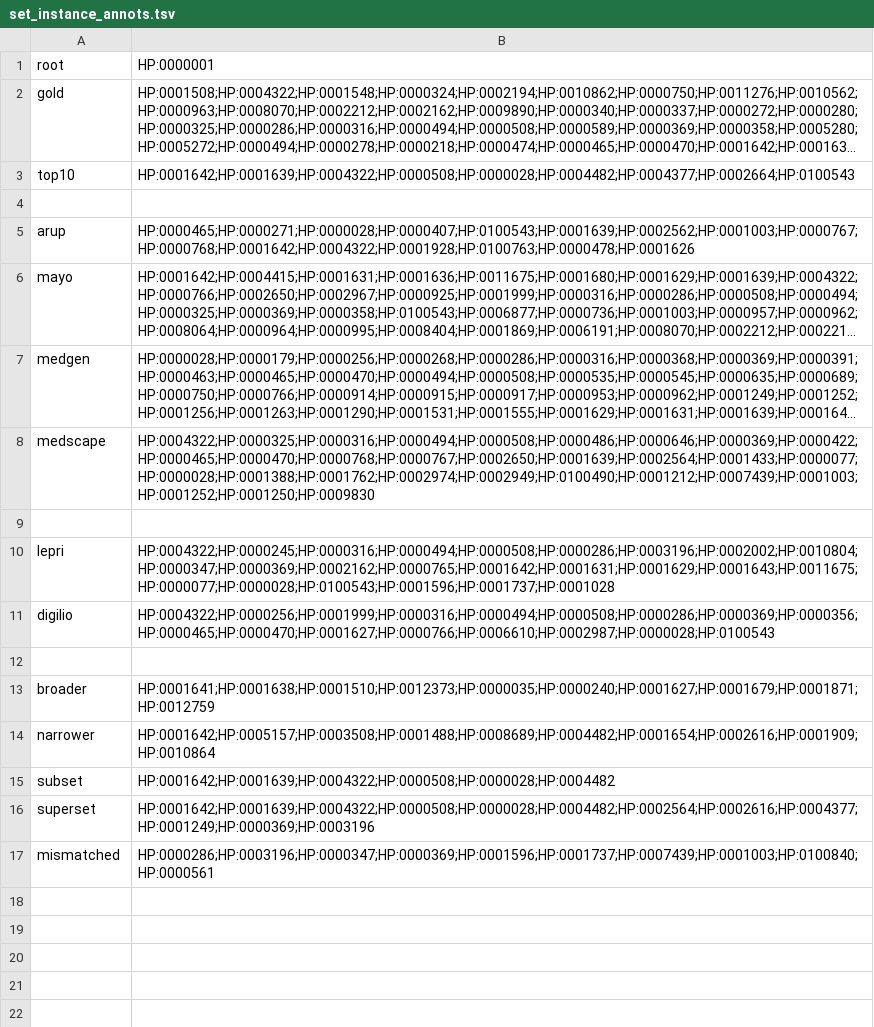
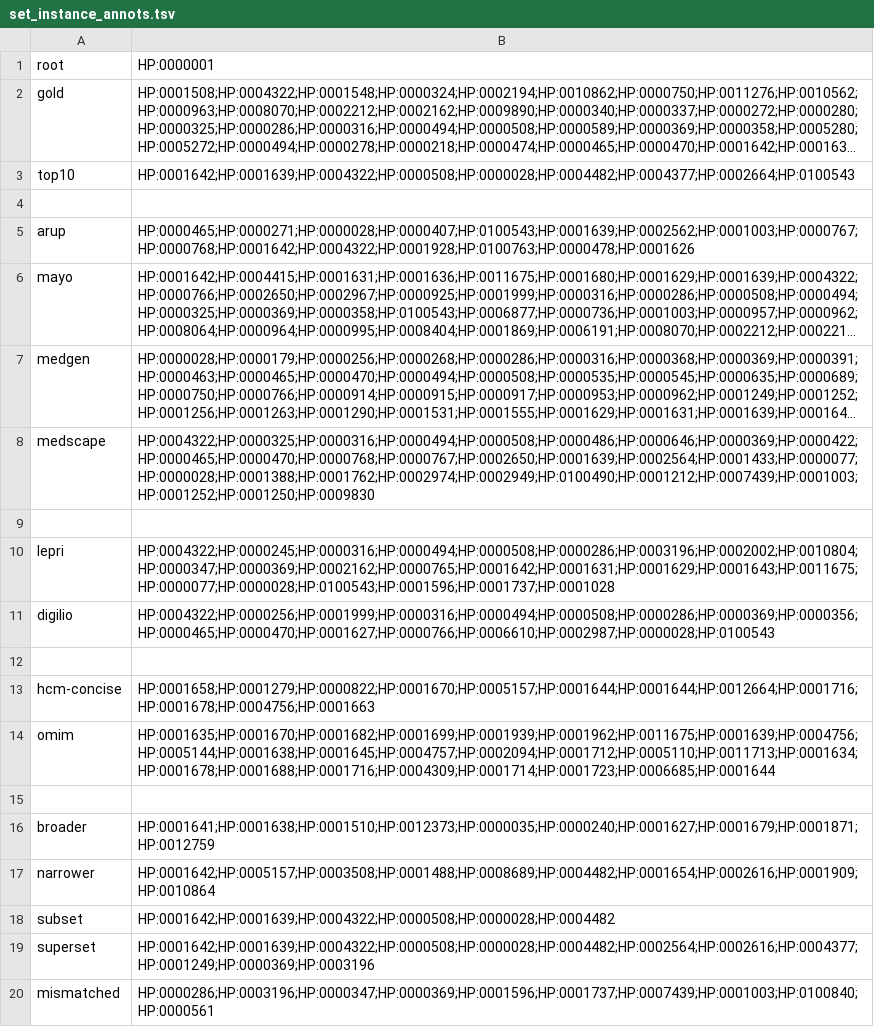
Before and after one commit to alexhenrie/hpo-semsim, a TSV file: set_instance_annots.tsv, drawn as a sheet; long unchanged cells end in ….

Commit message:
Add top10, hcm-concise, and omim to term-to-set similarities

```diff
--- a/set_instance_annots.tsv
+++ b/set_instance_annots.tsv
@@ -12,2 +12,5 @@ digilio	HP:0004322;HP:0000256;HP:0001999;HP:0000316;HP:0000494;HP:0000508;HP:000
 
+hcm-concise	HP:0001658;HP:0001279;HP:0000822;HP:0001670;HP:0005157;HP:0001644;HP:0001644;HP:0012664;HP:0001716;HP:0001678;HP:0004756;HP:0001663
+omim	HP:0001635;HP:0001670;HP:0001682;HP:0001699;HP:0001939;HP:0001962;HP:0011675;HP:0001639;HP:0004756;HP:0005144;HP:0001638;HP:0001645;HP:0004757;HP:0002094;HP:0001712;HP:0005110;HP:0011713;HP:0001634;HP:0001678;HP:0001688;HP:0001716;HP:0004309;HP:0001714;HP:0001723;HP:0006685;HP:0001644
+
 broader	HP:0001641;HP:0001638;HP:0001510;HP:0012373;HP:0000035;HP:0000240;HP:0001627;HP:0001679;HP:0001871;HP:0012759
```
Also changed, not shown: 1 other file.
